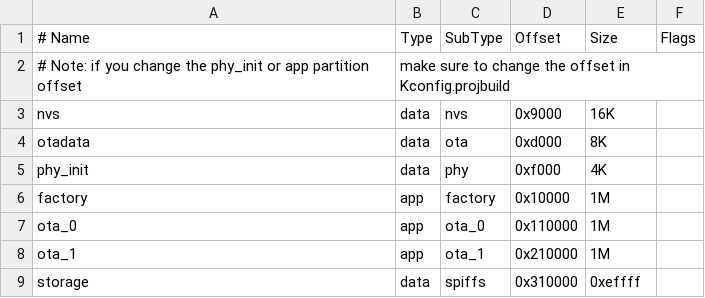
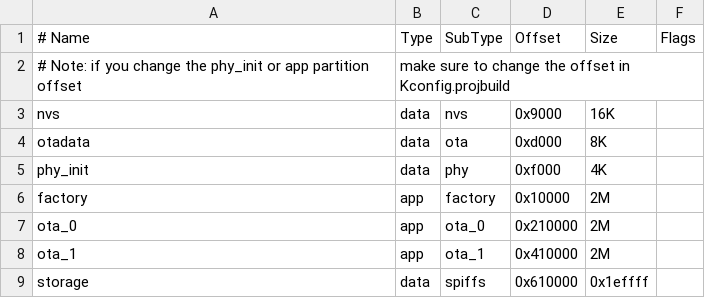
Before and after one commit to isweikk/k1_virgo_core, a CSV file: partitions.csv, drawn as a sheet.

```diff
--- a/partitions.csv
+++ b/partitions.csv
@@ -5,5 +5,5 @@ otadata , data, ota    , 0xd000  , 8K,
 phy_init, data, phy    , 0xf000  , 4K,
-factory , app , factory, 0x10000 , 1M,
-ota_0   , app , ota_0  , 0x110000, 1M,
-ota_1   , app , ota_1  , 0x210000, 1M,
-storage,  data, spiffs , 0x310000, 0xeffff,
+factory , app , factory, 0x10000 , 2M,
+ota_0   , app , ota_0  , 0x210000, 2M,
+ota_1   , app , ota_1  , 0x410000, 2M,
+storage,  data, spiffs , 0x610000, 0x1effff,
```
Also changed, not shown: 9 other files.
